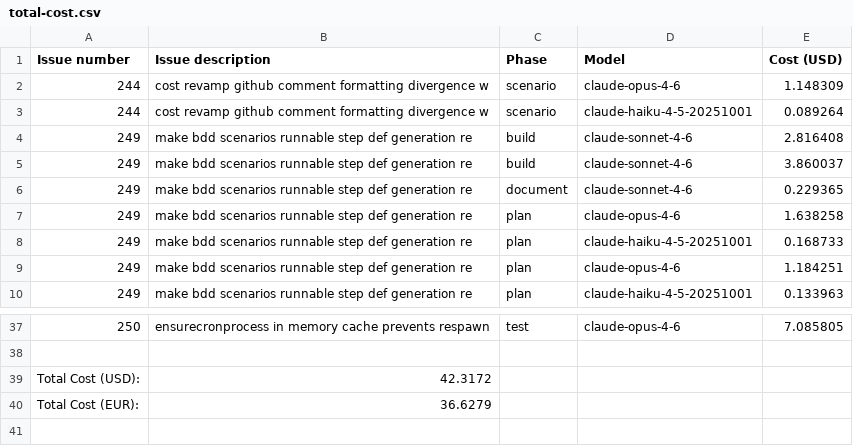
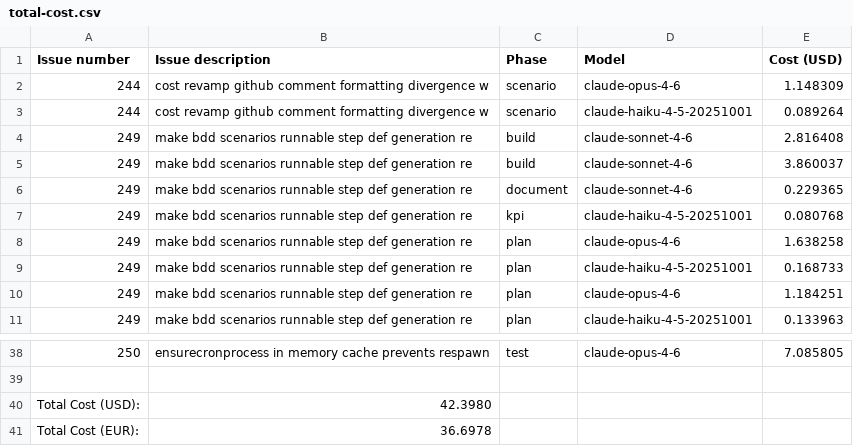
Before and after one commit to paysdoc/AI_Dev_Workflow, a CSV file: projects/AI_Dev_Workflow/total-cost.csv, drawn as a sheet; only a part is shown, gaps mark what is left out.

```diff
--- a/projects/AI_Dev_Workflow/total-cost.csv
+++ b/projects/AI_Dev_Workflow/total-cost.csv
@@ -6,2 +6,3 @@ Issue number,Issue description,Phase,Model,Cost (USD)
 249,make bdd scenarios runnable step def generation re,document,claude-sonnet-4-6,0.229365
+249,make bdd scenarios runnable step def generation re,kpi,claude-haiku-4-5-20251001,0.080768
 249,make bdd scenarios runnable step def generation re,plan,claude-opus-4-6,1.638258
@@ -38,3 +39,3 @@ Issue number,Issue description,Phase,Model,Cost (USD)
 
-Total Cost (USD):,42.3172
-Total Cost (EUR):,36.6279
+Total Cost (USD):,42.3980
+Total Cost (EUR):,36.6978
```
Also changed, not shown: projects/AI_Dev_Workflow/249-make-bdd-scenarios-runnable-step-def-generation-re.csv.
